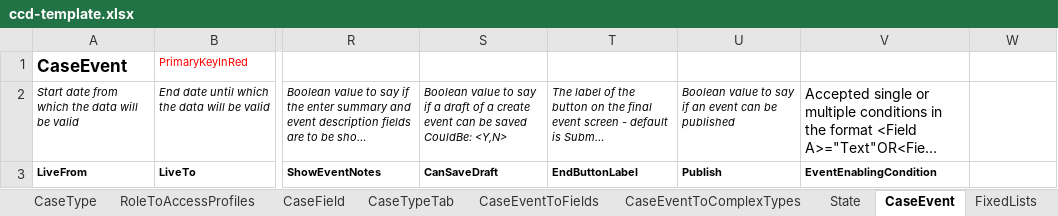
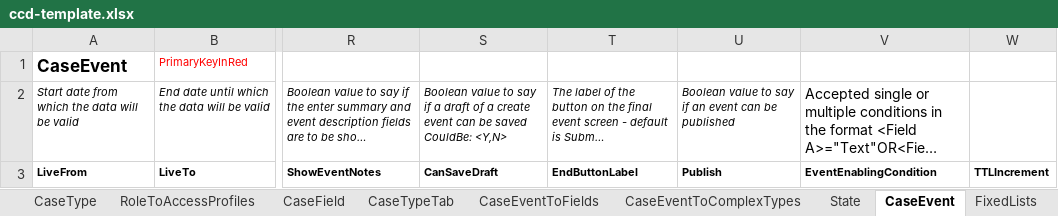
Before and after one commit to hmcts/ccd-definition-processor, an Excel workbook: data/ccd-template.xlsx, sheet CaseEvent, drawn as a sheet; only a part is shown, gaps mark what is left out; long unchanged cells end in …; values as stored, in another font and other column widths than the file's, no borders; the diff names each change by its address in the sheet, - before the commit and + after, or states it on an @@ line.

Commit message:
CIV-2875 : TTLIncrement_changes (#238)
* CIV-2875 : TTLIncrement_changes

* CIV-2875 : TTLIncrement_changes

```diff
--- a/data/ccd-template.xlsx (sheet CaseEvent)
+++ b/data/ccd-template.xlsx (sheet CaseEvent)
-W3: (empty)
+W3: TTLIncrement
```
